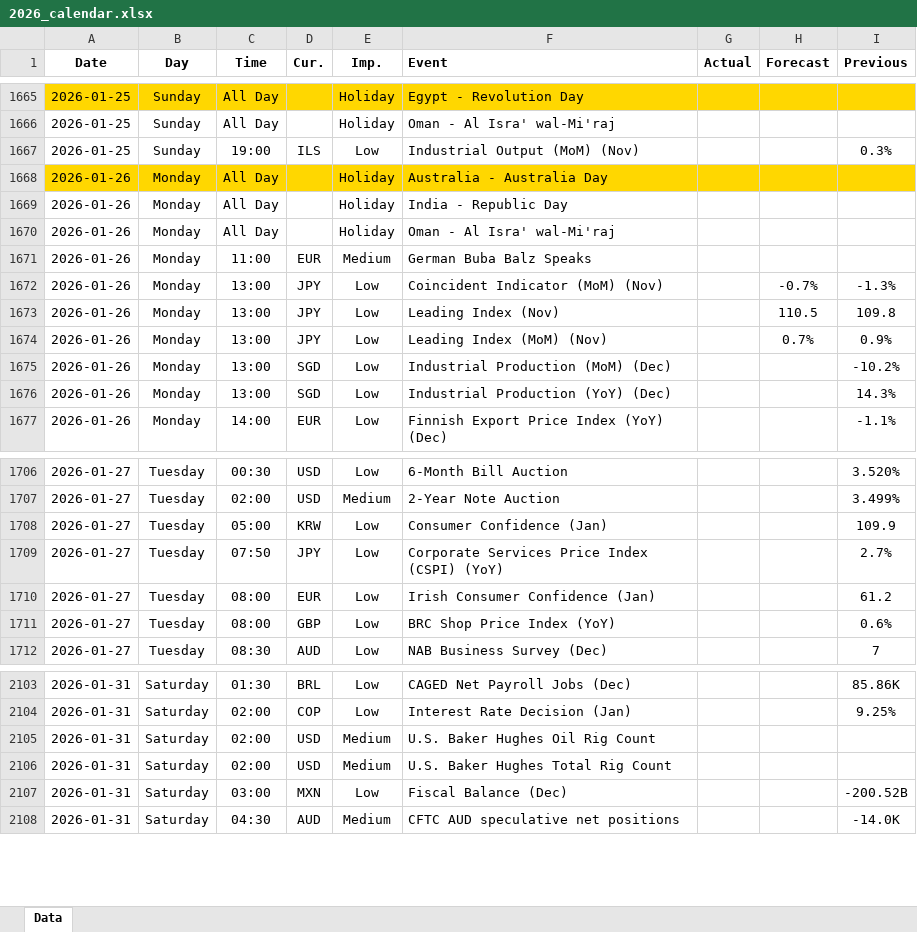
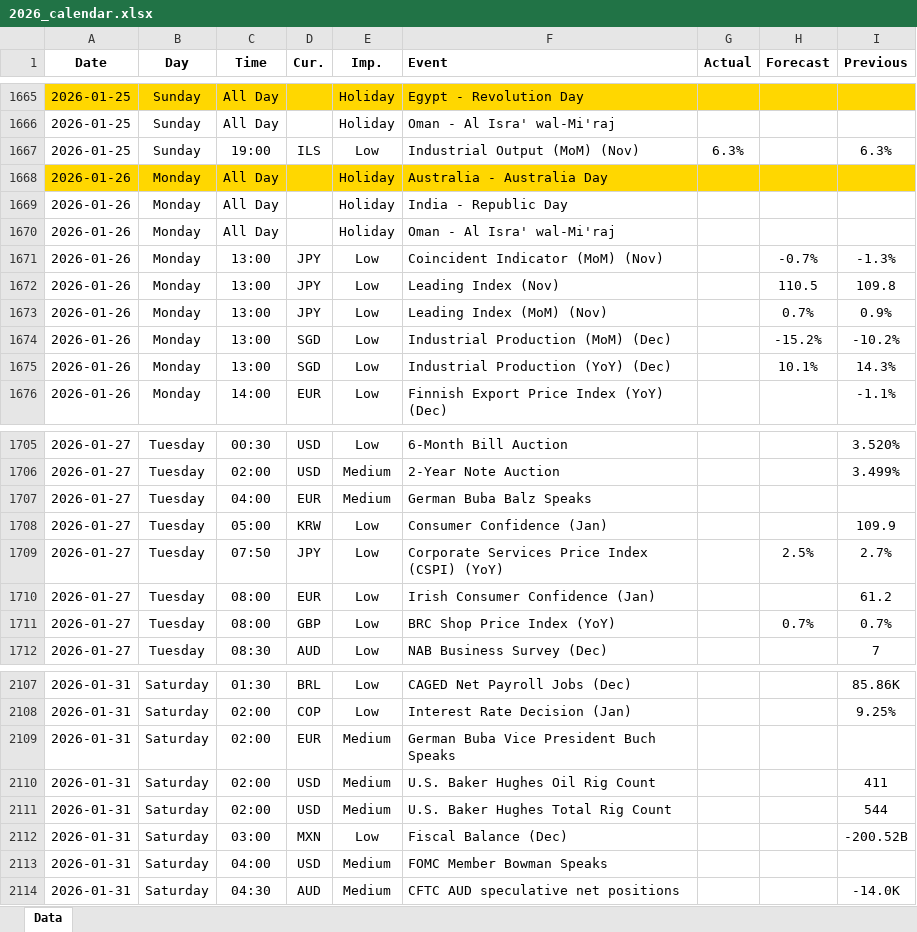
Before and after one commit to yiyousiow000814/XAUUSD-Calendar-Agent, an Excel workbook: data/Economic_Calendar/2026/2026_calendar.xlsx, sheet Data, drawn as a sheet; only a part is shown, gaps mark what is left out; values as stored, in another font and other column widths than the file's, no borders; removed rows and columns are numbered as before the commit, all else as after; the diff covers the shown part only; the diff names each change by its address in the sheet, - before the commit and + after, or states it on an @@ line.

```diff
--- a/data/Economic_Calendar/2026/2026_calendar.xlsx (sheet Data)
+++ b/data/Economic_Calendar/2026/2026_calendar.xlsx (sheet Data)
-G1667 (Actual): (empty)
+G1667 (Actual): 6.3%
-I1667 (Previous): 0.3%
+I1667 (Previous): 6.3%
-row 1671: 2026-01-26 | Monday | 11:00 | EUR | Medium | German Buba Balz Speaks
-H1674 (Forecast): (empty)
+H1674 (Forecast): -15.2%
-H1675 (Forecast): (empty)
+H1675 (Forecast): 10.1%
+row 1707: 2026-01-27 | Tuesday | 04:00 | EUR | Medium | German Buba Balz Speaks
-H1709 (Forecast): (empty)
+H1709 (Forecast): 2.5%
-H1711 (Forecast): (empty)
+H1711 (Forecast): 0.7%
-I1711 (Previous): 0.6%
+I1711 (Previous): 0.7%
+row 2109: 2026-01-31 | Saturday | 02:00 | EUR | Medium | German Buba Vice President Buch Speaks
-I2110 (Previous): (empty)
+I2110 (Previous): 411
-I2111 (Previous): (empty)
+I2111 (Previous): 544
+row 2113: 2026-01-31 | Saturday | 04:00 | USD | Medium | FOMC Member Bowman Speaks
```
Also changed, not shown: 87 added rows, 66 edited cells and cell formats elsewhere in this sheet, 2 other files.
